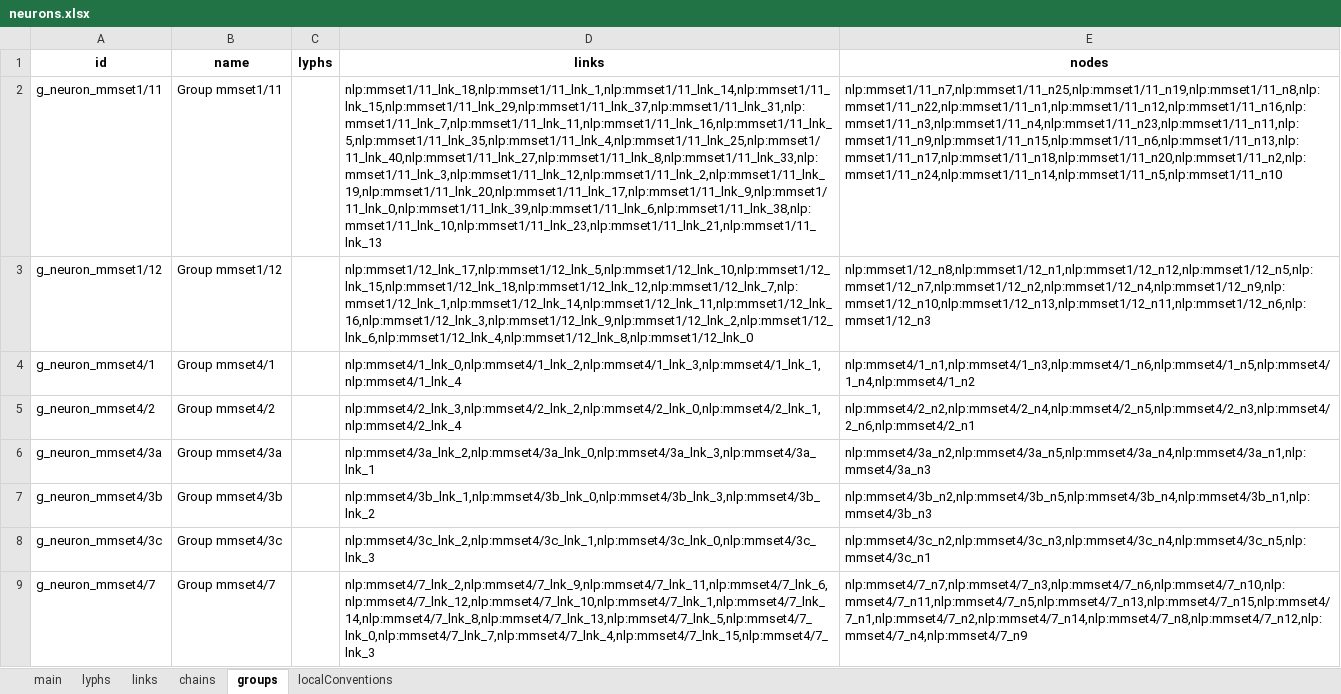
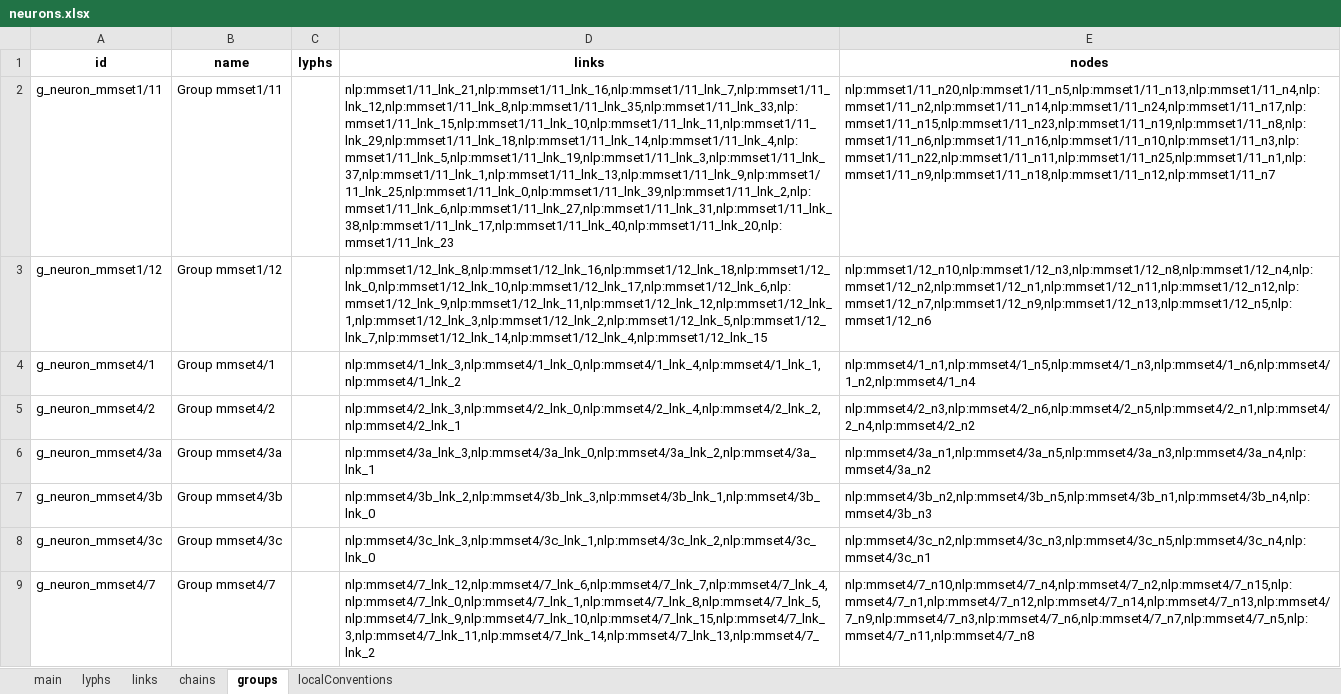
Before and after one commit to open-physiology/apinatomy-converter, an Excel workbook: data/neurons.xlsx, sheet groups, drawn as a sheet; only a part is shown; values as stored, in another font and other column widths than the file's, no borders; the diff covers the shown part only; the diff names each change by its address in the sheet, - before the commit and + after, or states it on an @@ line.

```diff
--- a/data/neurons.xlsx (sheet groups)
+++ b/data/neurons.xlsx (sheet groups)
-D2 (links): nlp:mmset1/11_lnk_18,nlp:mmset1/11_lnk_1,nlp:mmset1/11_lnk_14,nlp:mmset1/11_lnk_15,nlp:mmset1/11_lnk_29,nlp:mmset1/11_lnk_37,nlp:mmset1/11_lnk_31,nlp:mmset1/11_lnk_7,nlp:mmset1/11_lnk_11,nlp:mmset1/11_lnk_16,nlp:mmset1/11_lnk_5,nlp:mmset1/11_lnk_35,nlp:mmset1/11_lnk_4,nlp:mmset1/11_lnk_25,nlp:mmset1/11_lnk_40,nlp:mmset1/11_lnk_27,nlp:mmset1/11_lnk_8,nlp:mmset1/11_lnk_33,nlp:mmset1/11_lnk_3,nlp:mmset1/11_lnk_12,nlp:mmset1/11_lnk_2,nlp:mmset1/11_lnk_19,nlp:mmset1/11_lnk_20,nlp:mmset1/11_lnk_17,nlp:mmset1/11_lnk_9,nlp:mmset1/11_lnk_0,nlp:mmset1/11_lnk_39,nlp:mmset1/11_lnk_6,nlp:mmset1/11_lnk_38,nlp:mmset1/11_lnk_10,nlp:mmset1/11_lnk_23,nlp:mmset1/11_lnk_21,nlp:mmset1/11_lnk_13
+D2 (links): nlp:mmset1/11_lnk_21,nlp:mmset1/11_lnk_16,nlp:mmset1/11_lnk_7,nlp:mmset1/11_lnk_12,nlp:mmset1/11_lnk_8,nlp:mmset1/11_lnk_35,nlp:mmset1/11_lnk_33,nlp:mmset1/11_lnk_15,nlp:mmset1/11_lnk_10,nlp:mmset1/11_lnk_11,nlp:mmset1/11_lnk_29,nlp:mmset1/11_lnk_18,nlp:mmset1/11_lnk_14,nlp:mmset1/11_lnk_4,nlp:mmset1/11_lnk_5,nlp:mmset1/11_lnk_19,nlp:mmset1/11_lnk_3,nlp:mmset1/11_lnk_37,nlp:mmset1/11_lnk_1,nlp:mmset1/11_lnk_13,nlp:mmset1/11_lnk_9,nlp:mmset1/11_lnk_25,nlp:mmset1/11_lnk_0,nlp:mmset1/11_lnk_39,nlp:mmset1/11_lnk_2,nlp:mmset1/11_lnk_6,nlp:mmset1/11_lnk_27,nlp:mmset1/11_lnk_31,nlp:mmset1/11_lnk_38,nlp:mmset1/11_lnk_17,nlp:mmset1/11_lnk_40,nlp:mmset1/11_lnk_20,nlp:mmset1/11_lnk_23
-E2 (nodes): nlp:mmset1/11_n7,nlp:mmset1/11_n25,nlp:mmset1/11_n19,nlp:mmset1/11_n8,nlp:mmset1/11_n22,nlp:mmset1/11_n1,nlp:mmset1/11_n12,nlp:mmset1/11_n16,nlp:mmset1/11_n3,nlp:mmset1/11_n4,nlp:mmset1/11_n23,nlp:mmset1/11_n11,nlp:mmset1/11_n9,nlp:mmset1/11_n15,nlp:mmset1/11_n6,nlp:mmset1/11_n13,nlp:mmset1/11_n17,nlp:mmset1/11_n18,nlp:mmset1/11_n20,nlp:mmset1/11_n2,nlp:mmset1/11_n24,nlp:mmset1/11_n14,nlp:mmset1/11_n5,nlp:mmset1/11_n10
+E2 (nodes): nlp:mmset1/11_n20,nlp:mmset1/11_n5,nlp:mmset1/11_n13,nlp:mmset1/11_n4,nlp:mmset1/11_n2,nlp:mmset1/11_n14,nlp:mmset1/11_n24,nlp:mmset1/11_n17,nlp:mmset1/11_n15,nlp:mmset1/11_n23,nlp:mmset1/11_n19,nlp:mmset1/11_n8,nlp:mmset1/11_n6,nlp:mmset1/11_n16,nlp:mmset1/11_n10,nlp:mmset1/11_n3,nlp:mmset1/11_n22,nlp:mmset1/11_n11,nlp:mmset1/11_n25,nlp:mmset1/11_n1,nlp:mmset1/11_n9,nlp:mmset1/11_n18,nlp:mmset1/11_n12,nlp:mmset1/11_n7
-D3 (links): nlp:mmset1/12_lnk_17,nlp:mmset1/12_lnk_5,nlp:mmset1/12_lnk_10,nlp:mmset1/12_lnk_15,nlp:mmset1/12_lnk_18,nlp:mmset1/12_lnk_12,nlp:mmset1/12_lnk_7,nlp:mmset1/12_lnk_1,nlp:mmset1/12_lnk_14,nlp:mmset1/12_lnk_11,nlp:mmset1/12_lnk_16,nlp:mmset1/12_lnk_3,nlp:mmset1/12_lnk_9,nlp:mmset1/12_lnk_2,nlp:mmset1/12_lnk_6,nlp:mmset1/12_lnk_4,nlp:mmset1/12_lnk_8,nlp:mmset1/12_lnk_0
+D3 (links): nlp:mmset1/12_lnk_8,nlp:mmset1/12_lnk_16,nlp:mmset1/12_lnk_18,nlp:mmset1/12_lnk_0,nlp:mmset1/12_lnk_10,nlp:mmset1/12_lnk_17,nlp:mmset1/12_lnk_6,nlp:mmset1/12_lnk_9,nlp:mmset1/12_lnk_11,nlp:mmset1/12_lnk_12,nlp:mmset1/12_lnk_1,nlp:mmset1/12_lnk_3,nlp:mmset1/12_lnk_2,nlp:mmset1/12_lnk_5,nlp:mmset1/12_lnk_7,nlp:mmset1/12_lnk_14,nlp:mmset1/12_lnk_4,nlp:mmset1/12_lnk_15
-E3 (nodes): nlp:mmset1/12_n8,nlp:mmset1/12_n1,nlp:mmset1/12_n12,nlp:mmset1/12_n5,nlp:mmset1/12_n7,nlp:mmset1/12_n2,nlp:mmset1/12_n4,nlp:mmset1/12_n9,nlp:mmset1/12_n10,nlp:mmset1/12_n13,nlp:mmset1/12_n11,nlp:mmset1/12_n6,nlp:mmset1/12_n3
+E3 (nodes): nlp:mmset1/12_n10,nlp:mmset1/12_n3,nlp:mmset1/12_n8,nlp:mmset1/12_n4,nlp:mmset1/12_n2,nlp:mmset1/12_n1,nlp:mmset1/12_n11,nlp:mmset1/12_n12,nlp:mmset1/12_n7,nlp:mmset1/12_n9,nlp:mmset1/12_n13,nlp:mmset1/12_n5,nlp:mmset1/12_n6
-D4 (links): nlp:mmset4/1_lnk_0,nlp:mmset4/1_lnk_2,nlp:mmset4/1_lnk_3,nlp:mmset4/1_lnk_1,nlp:mmset4/1_lnk_4
+D4 (links): nlp:mmset4/1_lnk_3,nlp:mmset4/1_lnk_0,nlp:mmset4/1_lnk_4,nlp:mmset4/1_lnk_1,nlp:mmset4/1_lnk_2
-E4 (nodes): nlp:mmset4/1_n1,nlp:mmset4/1_n3,nlp:mmset4/1_n6,nlp:mmset4/1_n5,nlp:mmset4/1_n4,nlp:mmset4/1_n2
+E4 (nodes): nlp:mmset4/1_n1,nlp:mmset4/1_n5,nlp:mmset4/1_n3,nlp:mmset4/1_n6,nlp:mmset4/1_n2,nlp:mmset4/1_n4
-D5 (links): nlp:mmset4/2_lnk_3,nlp:mmset4/2_lnk_2,nlp:mmset4/2_lnk_0,nlp:mmset4/2_lnk_1,nlp:mmset4/2_lnk_4
+D5 (links): nlp:mmset4/2_lnk_3,nlp:mmset4/2_lnk_0,nlp:mmset4/2_lnk_4,nlp:mmset4/2_lnk_2,nlp:mmset4/2_lnk_1
-E5 (nodes): nlp:mmset4/2_n2,nlp:mmset4/2_n4,nlp:mmset4/2_n5,nlp:mmset4/2_n3,nlp:mmset4/2_n6,nlp:mmset4/2_n1
+E5 (nodes): nlp:mmset4/2_n3,nlp:mmset4/2_n6,nlp:mmset4/2_n5,nlp:mmset4/2_n1,nlp:mmset4/2_n4,nlp:mmset4/2_n2
-D6 (links): nlp:mmset4/3a_lnk_2,nlp:mmset4/3a_lnk_0,nlp:mmset4/3a_lnk_3,nlp:mmset4/3a_lnk_1
+D6 (links): nlp:mmset4/3a_lnk_3,nlp:mmset4/3a_lnk_0,nlp:mmset4/3a_lnk_2,nlp:mmset4/3a_lnk_1
-E6 (nodes): nlp:mmset4/3a_n2,nlp:mmset4/3a_n5,nlp:mmset4/3a_n4,nlp:mmset4/3a_n1,nlp:mmset4/3a_n3
+E6 (nodes): nlp:mmset4/3a_n1,nlp:mmset4/3a_n5,nlp:mmset4/3a_n3,nlp:mmset4/3a_n4,nlp:mmset4/3a_n2
-D7 (links): nlp:mmset4/3b_lnk_1,nlp:mmset4/3b_lnk_0,nlp:mmset4/3b_lnk_3,nlp:mmset4/3b_lnk_2
+D7 (links): nlp:mmset4/3b_lnk_2,nlp:mmset4/3b_lnk_3,nlp:mmset4/3b_lnk_1,nlp:mmset4/3b_lnk_0
-E7 (nodes): nlp:mmset4/3b_n2,nlp:mmset4/3b_n5,nlp:mmset4/3b_n4,nlp:mmset4/3b_n1,nlp:mmset4/3b_n3
+E7 (nodes): nlp:mmset4/3b_n2,nlp:mmset4/3b_n5,nlp:mmset4/3b_n1,nlp:mmset4/3b_n4,nlp:mmset4/3b_n3
-D8 (links): nlp:mmset4/3c_lnk_2,nlp:mmset4/3c_lnk_1,nlp:mmset4/3c_lnk_0,nlp:mmset4/3c_lnk_3
+D8 (links): nlp:mmset4/3c_lnk_3,nlp:mmset4/3c_lnk_1,nlp:mmset4/3c_lnk_2,nlp:mmset4/3c_lnk_0
-E8 (nodes): nlp:mmset4/3c_n2,nlp:mmset4/3c_n3,nlp:mmset4/3c_n4,nlp:mmset4/3c_n5,nlp:mmset4/3c_n1
+E8 (nodes): nlp:mmset4/3c_n2,nlp:mmset4/3c_n3,nlp:mmset4/3c_n5,nlp:mmset4/3c_n4,nlp:mmset4/3c_n1
-D9 (links): nlp:mmset4/7_lnk_2,nlp:mmset4/7_lnk_9,nlp:mmset4/7_lnk_11,nlp:mmset4/7_lnk_6,nlp:mmset4/7_lnk_12,nlp:mmset4/7_lnk_10,nlp:mmset4/7_lnk_1,nlp:mmset4/7_lnk_14,nlp:mmset4/7_lnk_8,nlp:mmset4/7_lnk_13,nlp:mmset4/7_lnk_5,nlp:mmset4/7_lnk_0,nlp:mmset4/7_lnk_7,nlp:mmset4/7_lnk_4,nlp:mmset4/7_lnk_15,nlp:mmset4/7_lnk_3
+D9 (links): nlp:mmset4/7_lnk_12,nlp:mmset4/7_lnk_6,nlp:mmset4/7_lnk_7,nlp:mmset4/7_lnk_4,nlp:mmset4/7_lnk_0,nlp:mmset4/7_lnk_1,nlp:mmset4/7_lnk_8,nlp:mmset4/7_lnk_5,nlp:mmset4/7_lnk_9,nlp:mmset4/7_lnk_10,nlp:mmset4/7_lnk_15,nlp:mmset4/7_lnk_3,nlp:mmset4/7_lnk_11,nlp:mmset4/7_lnk_14,nlp:mmset4/7_lnk_13,nlp:mmset4/7_lnk_2
-E9 (nodes): nlp:mmset4/7_n7,nlp:mmset4/7_n3,nlp:mmset4/7_n6,nlp:mmset4/7_n10,nlp:mmset4/7_n11,nlp:mmset4/7_n5,nlp:mmset4/7_n13,nlp:mmset4/7_n15,nlp:mmset4/7_n1,nlp:mmset4/7_n2,nlp:mmset4/7_n14,nlp:mmset4/7_n8,nlp:mmset4/7_n12,nlp:mmset4/7_n4,nlp:mmset4/7_n9
+E9 (nodes): nlp:mmset4/7_n10,nlp:mmset4/7_n4,nlp:mmset4/7_n2,nlp:mmset4/7_n15,nlp:mmset4/7_n1,nlp:mmset4/7_n12,nlp:mmset4/7_n14,nlp:mmset4/7_n13,nlp:mmset4/7_n9,nlp:mmset4/7_n3,nlp:mmset4/7_n6,nlp:mmset4/7_n7,nlp:mmset4/7_n5,nlp:mmset4/7_n11,nlp:mmset4/7_n8
```
Also changed, not shown: 26 edited cells elsewhere in this sheet, sheet links, sheet chains, 4 other files.
